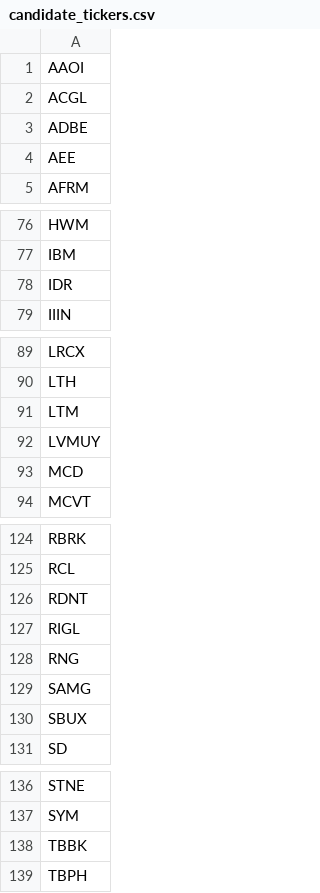
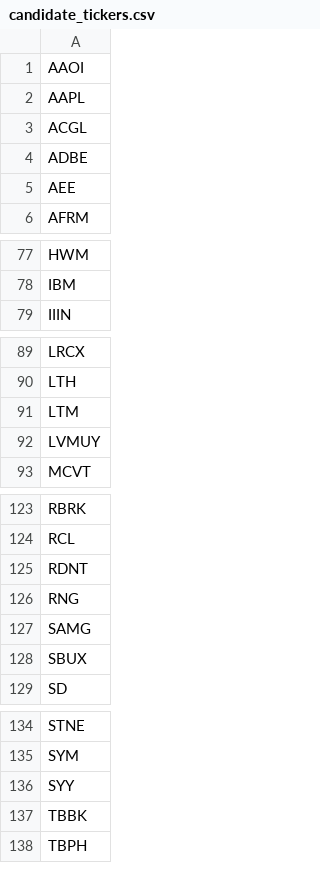
Before and after one commit to dakara32/GPT_Code, a CSV file: candidate_tickers.csv, drawn as a sheet; only a part is shown, gaps mark what is left out; the diff covers the shown part only.

Commit message:
Update ticker CSVs after portfolio rebalancing

```diff
--- a/candidate_tickers.csv
+++ b/candidate_tickers.csv
@@ -1,2 +1,3 @@
 AAOI
+AAPL
 ACGL
@@ -77,3 +78,2 @@ HWM
 IBM
-IDR
 IIIN
@@ -92,3 +92,2 @@ LTM
 LVMUY
-MCD
 MCVT
@@ -126,3 +125,2 @@ RCL
 RDNT
-RIGL
 RNG
@@ -137,2 +135,3 @@ STNE
 SYM
+SYY
 TBBK
```
Also changed, not shown: 1 added row elsewhere in this file, 1 other file.
